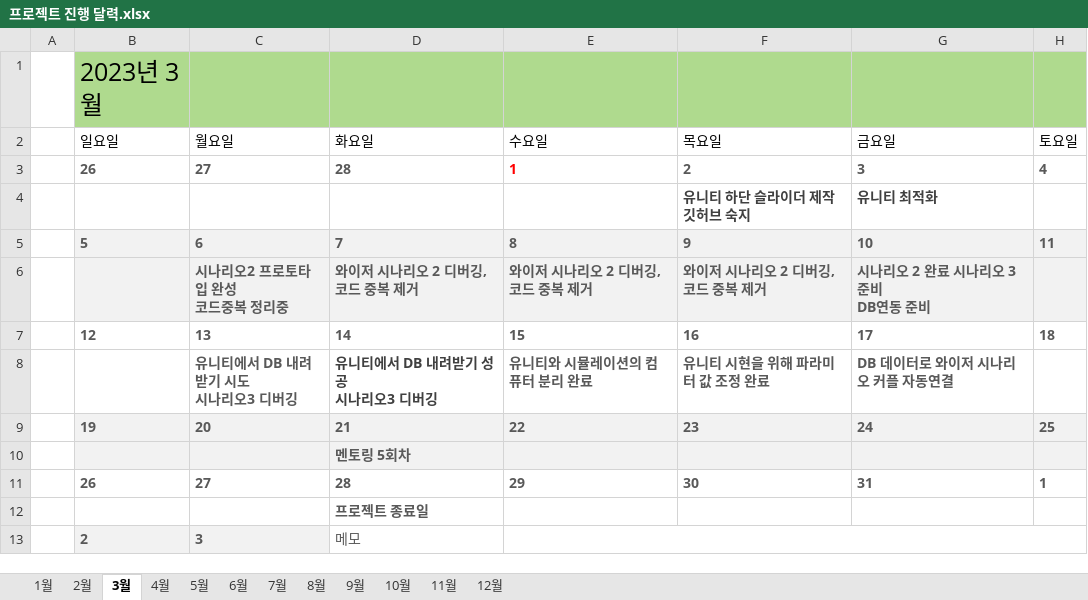
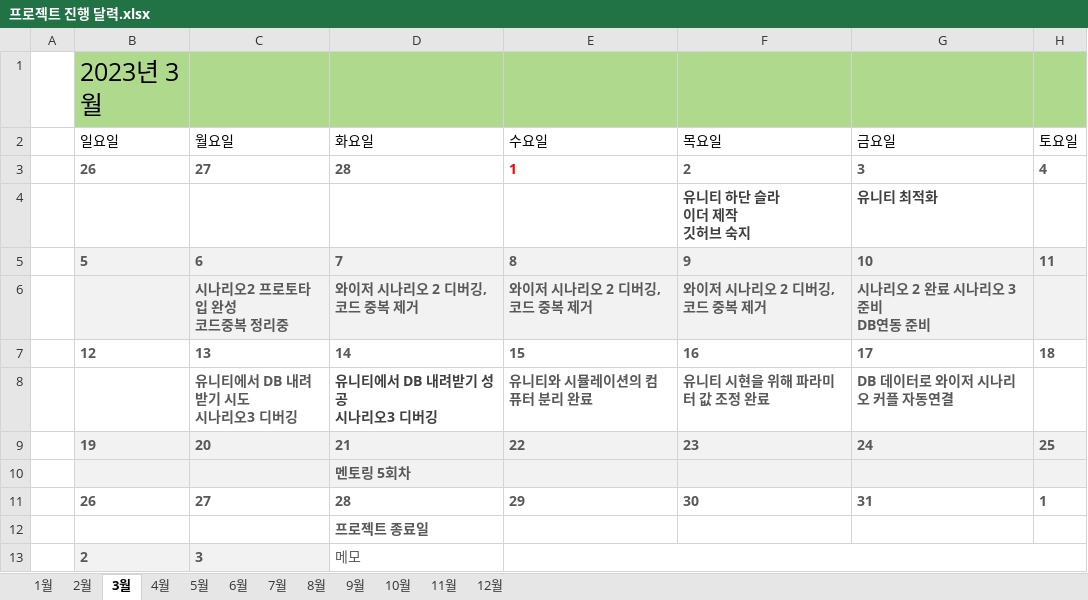
Before and after one commit to Tentailsahri/DT_FINAL_Project, an Excel workbook: 문서/프로젝트 진행 달력.xlsx, sheet 3월, drawn as a sheet; values as stored, in another font and other column widths than the file's, no borders; conditional formats not drawn; ↵ is a line break in a cell; the diff names each change by its address in the sheet, - before the commit and + after, or states it on an @@ line.

Commit message:
Update 프로젝트 진행 달력.xlsx

```diff
--- a/문서/프로젝트 진행 달력.xlsx (sheet 3월)
+++ b/문서/프로젝트 진행 달력.xlsx (sheet 3월)
-F4 (목요일): 유니티 하단 슬라이더 제작 ↵ 깃허브 숙지
+F4 (목요일): 유니티 하단 슬라 ↵ 이더 제작 ↵ 깃허브 숙지
```
